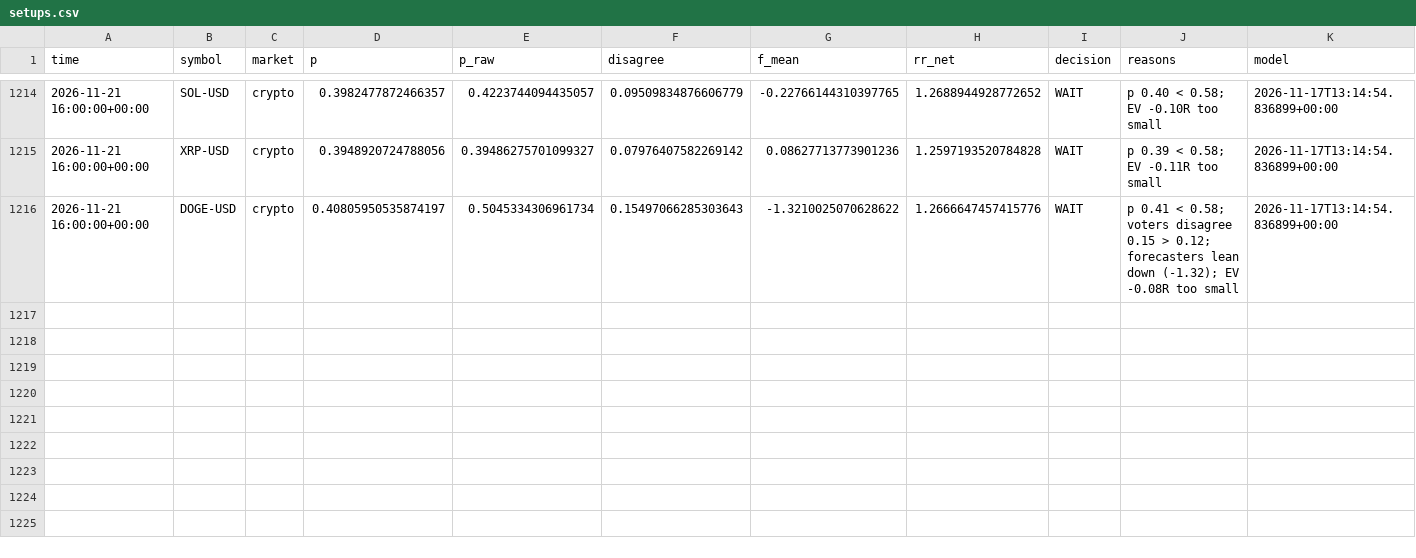
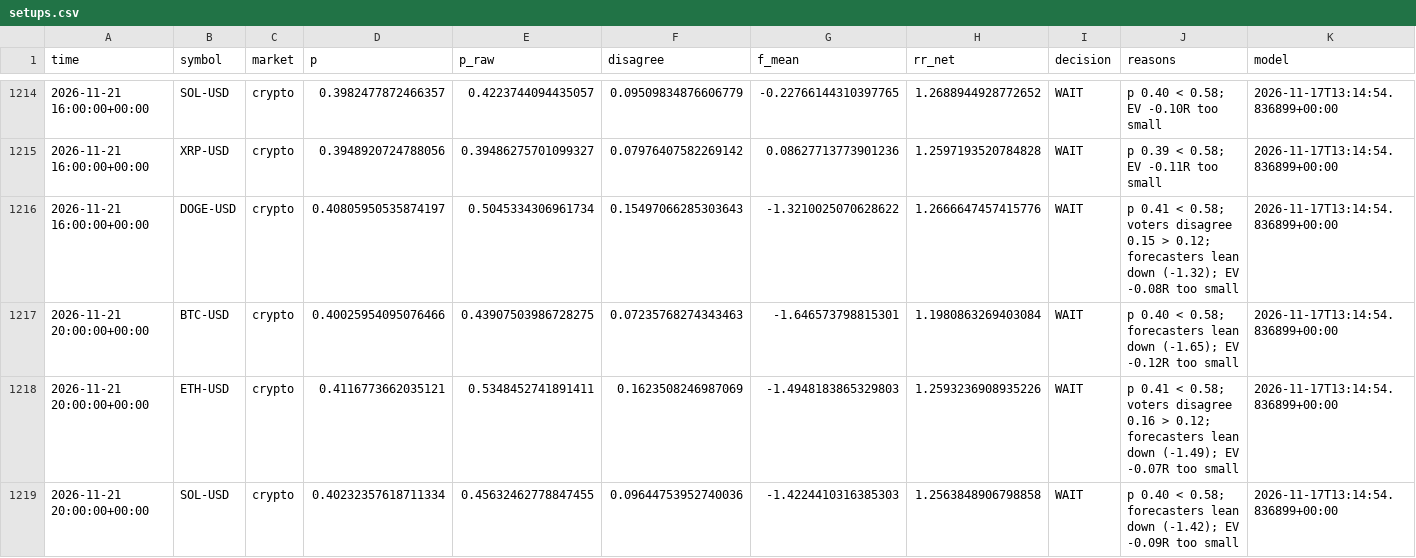
Before and after one commit to jaysantmyer-spec/ai-trader, a CSV file: data/setups.csv, drawn as a sheet; only a part is shown, gaps mark what is left out; rows hold the shown columns only; the diff covers the shown part only; the diff names each change by its address in the sheet, - before the commit and + after, or states it on an @@ line.

```diff
--- a/data/setups.csv
+++ b/data/setups.csv
+row 1217: 2026-11-21 20:00:00+00:00 | BTC-USD | crypto | 0.40025954095076466 | 0.43907503986728275 | 0.07235768274343463 | -1.646573798815301 | 1.1980863269403084 | WAIT | p 0.40 < 0.58; forecasters lean down (-1.65); EV -0.12R too small | 2026-11-17T13:14:54.836899+00:00
+row 1218: 2026-11-21 20:00:00+00:00 | ETH-USD | crypto | 0.4116773662035121 | 0.5348452741891411 | 0.1623508246987069 | -1.4948183865329803 | 1.2593236908935226 | WAIT | p 0.41 < 0.58; voters disagree 0.16 > 0.12; forecasters lean down (-1.49); EV -0.07R too small | 2026-11-17T13:14:54.836899+00:00
+row 1219: 2026-11-21 20:00:00+00:00 | SOL-USD | crypto | 0.40232357618711334 | 0.45632462778847455 | 0.09644753952740036 | -1.4224410316385303 | 1.2563848906798858 | WAIT | p 0.40 < 0.58; forecasters lean down (-1.42); EV -0.09R too small | 2026-11-17T13:14:54.836899+00:00
```
Also changed, not shown: 2 added rows elsewhere in this file, data/bars/AAPL.csv, data/bars/AMD.csv, 15 other files.
